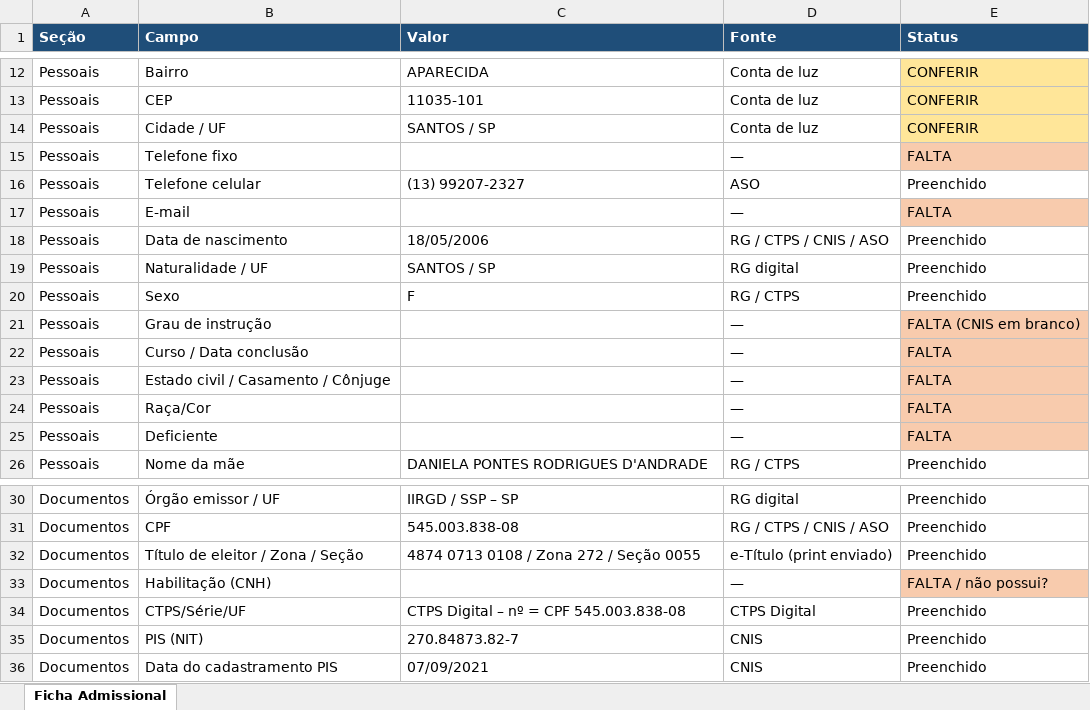
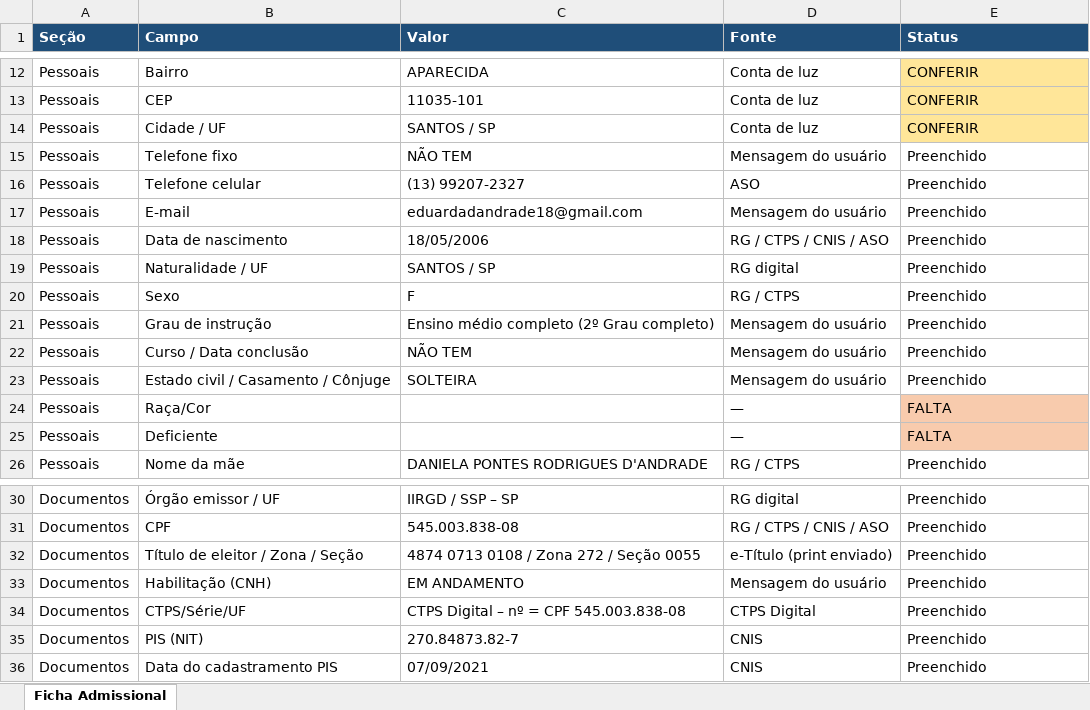
Before and after one commit to rmf174-eng/claude, an Excel workbook: ficha_maria/FICHA_ADMISSIONAL_MARIA_EDUARDA.xlsx, sheet Ficha Admissional, drawn as a sheet; only a part is shown, gaps mark what is left out; values as stored, in another font and other column widths than the file's, no borders; the diff names each change by its address in the sheet, - before the commit and + after, or states it on an @@ line.

```diff
--- a/ficha_maria/FICHA_ADMISSIONAL_MARIA_EDUARDA.xlsx (sheet Ficha Admissional)
+++ b/ficha_maria/FICHA_ADMISSIONAL_MARIA_EDUARDA.xlsx (sheet Ficha Admissional)
-C15 (Valor): (empty)
+C15 (Valor): NÃO TEM
-D15 (Fonte): —
+D15 (Fonte): Mensagem do usuário
-E15 (Status): FALTA
+E15 (Status): Preenchido
-E15 fill: #F8CBAD
+E15 fill: none
-C17 (Valor): (empty)
+C17 (Valor): eduardadandrade18@gmail.com
-D17 (Fonte): —
+D17 (Fonte): Mensagem do usuário
-E17 (Status): FALTA
+E17 (Status): Preenchido
-E17 fill: #F8CBAD
+E17 fill: none
-C21 (Valor): (empty)
+C21 (Valor): Ensino médio completo (2º Grau completo)
-D21:D23 (Fonte): —
+D21:D23 (Fonte): Mensagem do usuário
-E21 (Status): FALTA (CNIS em branco)
+E21 (Status): Preenchido
-E21:E23 fill: #F8CBAD
+E21:E23 fill: none
-C22 (Valor): (empty)
+C22 (Valor): NÃO TEM
-E22:E23 (Status): FALTA
+E22:E23 (Status): Preenchido
-C23 (Valor): (empty)
+C23 (Valor): SOLTEIRA
-C33 (Valor): (empty)
+C33 (Valor): EM ANDAMENTO
-D33 (Fonte): —
+D33 (Fonte): Mensagem do usuário
-E33 (Status): FALTA / não possui?
+E33 (Status): Preenchido
-E33 fill: #F8CBAD
+E33 fill: none
```
Also changed, not shown: 2 other files.
